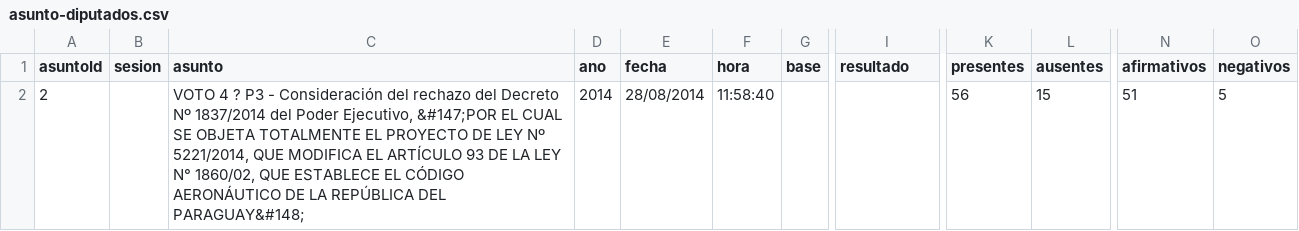
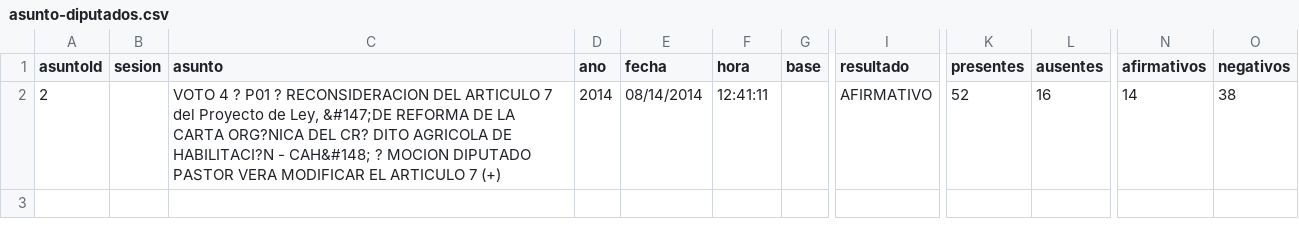
Before and after one commit to josego85/parlamentoAbierto, a CSV file: public/archivosGenerados/asunto-diputados.csv, drawn as a sheet; only a part is shown, gaps mark what is left out; the diff names each change by its address in the sheet, - before the commit and + after, or states it on an @@ line.

```diff
--- a/public/archivosGenerados/asunto-diputados.csv
+++ b/public/archivosGenerados/asunto-diputados.csv
-C2 (asunto): …4 ? P3 - Consideración del rechazo del Decreto Nº 1837/2014 del Poder Ejecutivo, &#147;POR EL CUAL SE OBJETA TOTALMENTE EL PROYECTO DE LEY Nº 5221/2014, QUE MODIFICA EL ARTÍCULO 93 DE LA LEY N° 1860/02, QUE ESTABLECE EL CÓDIGO AERONÁUTICO DE LA REPÚBLICA DEL PARAGUAY&#148;
+C2 (asunto): …4 ? P01 ? RECONSIDERACION DEL ARTICULO 7 del Proyecto de Ley, &#147;DE REFORMA DE LA CARTA ORG?NICA DEL CR? DITO AGRICOLA DE HABILITACI?N - CAH&#148; ? MOCION DIPUTADO PASTOR VERA MODIFICAR EL ARTICULO 7 (+)
-E2 (fecha): 28/08/2014
+E2 (fecha): 08/14/2014
-F2 (hora): 11:58:40
+F2 (hora): 12:41:11
-I2 (resultado): (empty)
+I2 (resultado): AFIRMATIVO
-K2 (presentes): 56
+K2 (presentes): 52
-L2 (ausentes): 15
+L2 (ausentes): 16
-N2 (afirmativos): 51
+N2 (afirmativos): 14
-O2 (negativos): 5
+O2 (negativos): 38
```
Also changed, not shown: public/archivosGenerados/votos-diputados.csv, 2 other files.
